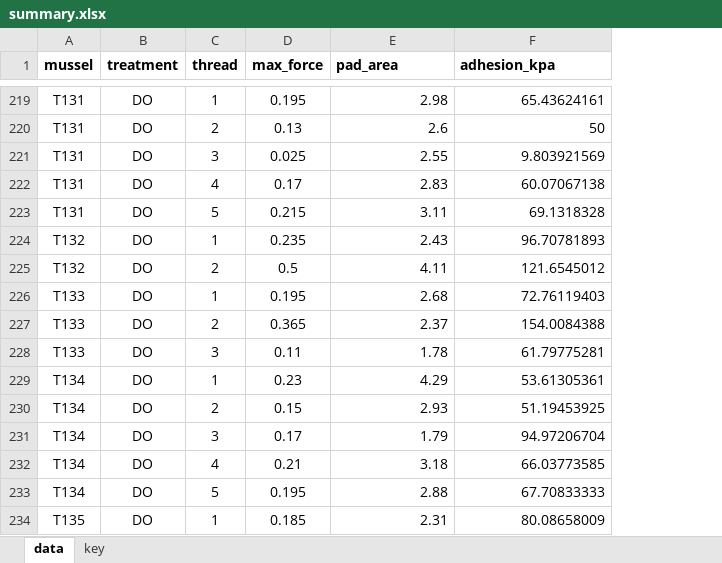
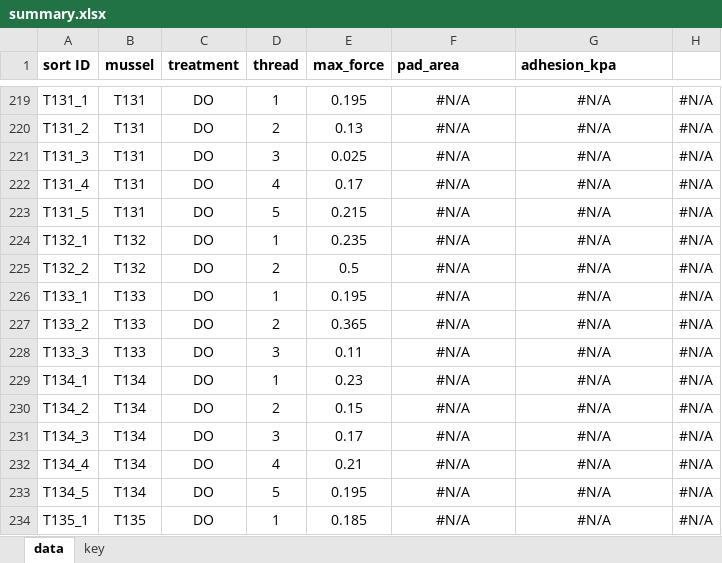
Before and after one commit to mattgeorgephd/PSMFC-mytilus-byssus-pilot, an Excel workbook: thread_strength/summarized_data/summary.xlsx, sheet data, drawn as a sheet; only a part is shown, gaps mark what is left out; values as stored, in another font and other column widths than the file's, no borders; addresses are those after the commit; the diff covers the shown part only; the diff names each change by its address in the sheet, - before the commit and + after, or states it on an @@ line.

```diff
--- a/thread_strength/summarized_data/summary.xlsx (sheet data)
+++ b/thread_strength/summarized_data/summary.xlsx (sheet data)
+column A (sort ID), rows 219-234: T131_1 | T131_2 | T131_3 | T131_4 | T131_5 | T132_1 | T132_2 | T133_1 | T133_2 | T133_3 | T134_1 | T134_2 | T134_3 | T134_4 | T134_5 | T135_1
+column H, rows 219-234: all #N/A
-F219:G234 alignment: right
+F219:G234 alignment: center
-F219 (pad_area): 2.98
+F219 (pad_area): #N/A
-G219 (adhesion_kpa): 65.43624161
+G219 (adhesion_kpa): #N/A
-F220 (pad_area): 2.6
+F220 (pad_area): #N/A
-G220 (adhesion_kpa): 50
+G220 (adhesion_kpa): #N/A
-F221 (pad_area): 2.55
+F221 (pad_area): #N/A
-G221 (adhesion_kpa): 9.803921569
+G221 (adhesion_kpa): #N/A
-F222 (pad_area): 2.83
+F222 (pad_area): #N/A
-G222 (adhesion_kpa): 60.07067138
+G222 (adhesion_kpa): #N/A
-F223 (pad_area): 3.11
+F223 (pad_area): #N/A
-G223 (adhesion_kpa): 69.1318328
+G223 (adhesion_kpa): #N/A
-F224 (pad_area): 2.43
+F224 (pad_area): #N/A
-G224 (adhesion_kpa): 96.70781893
+G224 (adhesion_kpa): #N/A
-F225 (pad_area): 4.11
+F225 (pad_area): #N/A
-G225 (adhesion_kpa): 121.6545012
+G225 (adhesion_kpa): #N/A
-F226 (pad_area): 2.68
+F226 (pad_area): #N/A
-G226 (adhesion_kpa): 72.76119403
+G226 (adhesion_kpa): #N/A
-F227 (pad_area): 2.37
+F227 (pad_area): #N/A
-G227 (adhesion_kpa): 154.0084388
+G227 (adhesion_kpa): #N/A
-F228 (pad_area): 1.78
+F228 (pad_area): #N/A
-G228 (adhesion_kpa): 61.79775281
+G228 (adhesion_kpa): #N/A
-F229 (pad_area): 4.29
+F229 (pad_area): #N/A
-G229 (adhesion_kpa): 53.61305361
+G229 (adhesion_kpa): #N/A
-F230 (pad_area): 2.93
+F230 (pad_area): #N/A
-G230 (adhesion_kpa): 51.19453925
+G230 (adhesion_kpa): #N/A
-F231 (pad_area): 1.79
+F231 (pad_area): #N/A
-G231 (adhesion_kpa): 94.97206704
+G231 (adhesion_kpa): #N/A
-F232 (pad_area): 3.18
+F232 (pad_area): #N/A
-G232 (adhesion_kpa): 66.03773585
+G232 (adhesion_kpa): #N/A
-F233 (pad_area): 2.88
+F233 (pad_area): #N/A
-G233 (adhesion_kpa): 67.70833333
+G233 (adhesion_kpa): #N/A
-F234 (pad_area): 2.31
+F234 (pad_area): #N/A
-G234 (adhesion_kpa): 80.08658009
+G234 (adhesion_kpa): #N/A
```
Also changed, not shown: 36 edited cells and cell formats elsewhere in this sheet, formulas that keep their value, thread_strength/summarized_data/integral_control.xlsx, thread_strength/summarized_data/max_force_control.xlsx, 3 other files.
